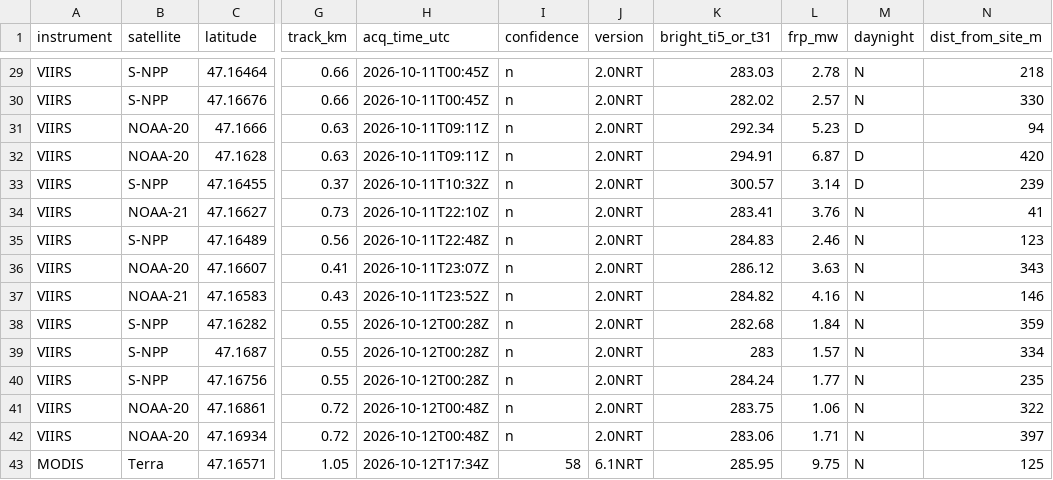
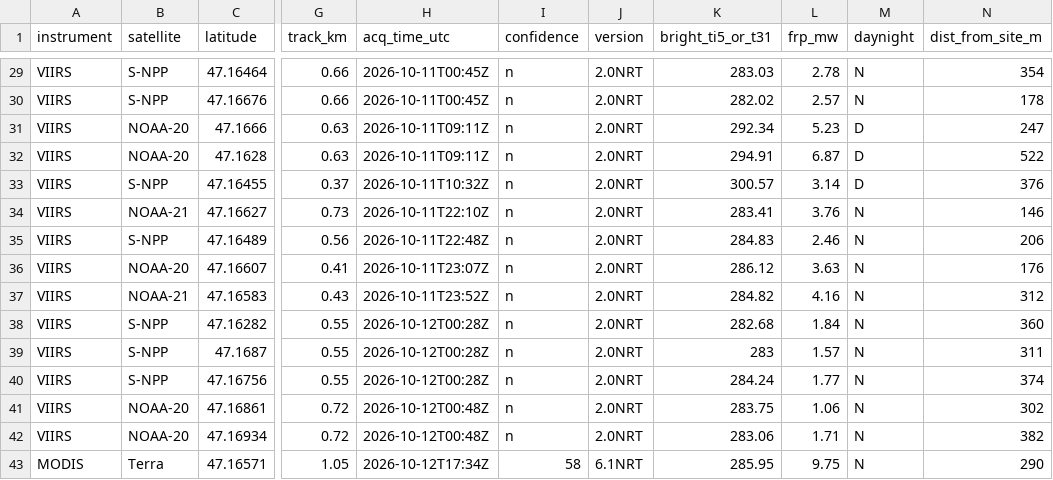
Before and after one commit to spoofygoofies/osint-portfolio, a CSV file: rostov-oil-terminal-2026-10/data/firms_detections.csv, drawn as a sheet; only a part is shown, gaps mark what is left out; the diff covers the shown part only; the diff names each change by its address in the sheet, - before the commit and + after, or states it on an @@ line.

```diff
--- a/rostov-oil-terminal-2026-10/data/firms_detections.csv
+++ b/rostov-oil-terminal-2026-10/data/firms_detections.csv
-N29 (dist_from_site_m): 218
+N29 (dist_from_site_m): 354
-N30 (dist_from_site_m): 330
+N30 (dist_from_site_m): 178
-N31 (dist_from_site_m): 94
+N31 (dist_from_site_m): 247
-N32 (dist_from_site_m): 420
+N32 (dist_from_site_m): 522
-N33 (dist_from_site_m): 239
+N33 (dist_from_site_m): 376
-N34 (dist_from_site_m): 41
+N34 (dist_from_site_m): 146
-N35 (dist_from_site_m): 123
+N35 (dist_from_site_m): 206
-N36 (dist_from_site_m): 343
+N36 (dist_from_site_m): 176
-N37 (dist_from_site_m): 146
+N37 (dist_from_site_m): 312
-N38 (dist_from_site_m): 359
+N38 (dist_from_site_m): 360
-N39 (dist_from_site_m): 334
+N39 (dist_from_site_m): 311
-N40 (dist_from_site_m): 235
+N40 (dist_from_site_m): 374
-N41 (dist_from_site_m): 322
+N41 (dist_from_site_m): 302
-N42 (dist_from_site_m): 397
+N42 (dist_from_site_m): 382
-N43 (dist_from_site_m): 125
+N43 (dist_from_site_m): 290
```
Also changed, not shown: 26 edited cells elsewhere in this file, 2 other files.
